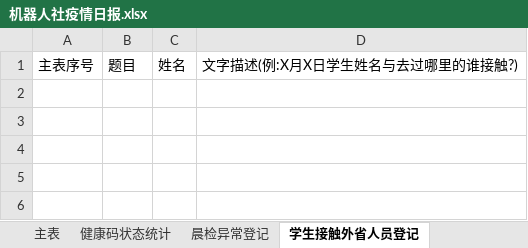
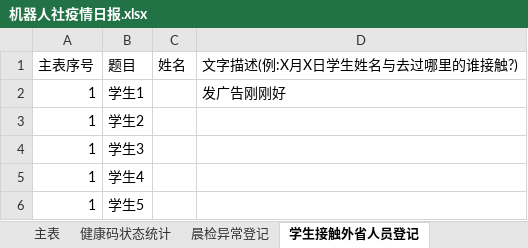
Before and after one commit to 3038922/SARS-CoV-2_autoFill, an Excel workbook: 机器人社疫情日报.xlsx, sheet 学生接触外省人员登记, drawn as a sheet; values as stored, in another font and other column widths than the file's, no borders; the diff names each change by its address in the sheet, - before the commit and + after, or states it on an @@ line.

```diff
--- a/机器人社疫情日报.xlsx (sheet 学生接触外省人员登记)
+++ b/机器人社疫情日报.xlsx (sheet 学生接触外省人员登记)
+row 2: 1 | 学生1 |  | 发广告刚刚好
+row 3: 1 | 学生2
+row 4: 1 | 学生3
+row 5: 1 | 学生4
+row 6: 1 | 学生5
```
Also changed, not shown: sheet 健康码状态统计, sheet 主表, sheet 请假学生登记, sheet 家长接触重点疫区、境外登记, 整理后.xlsx, 3 other files.
